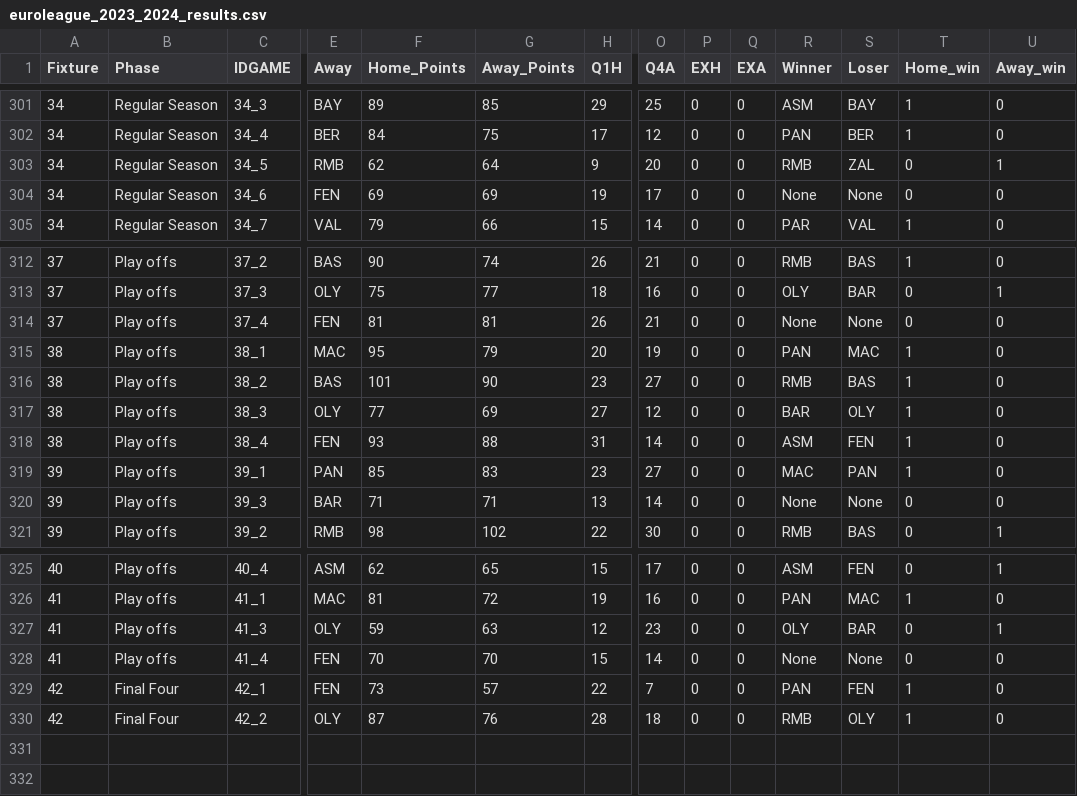
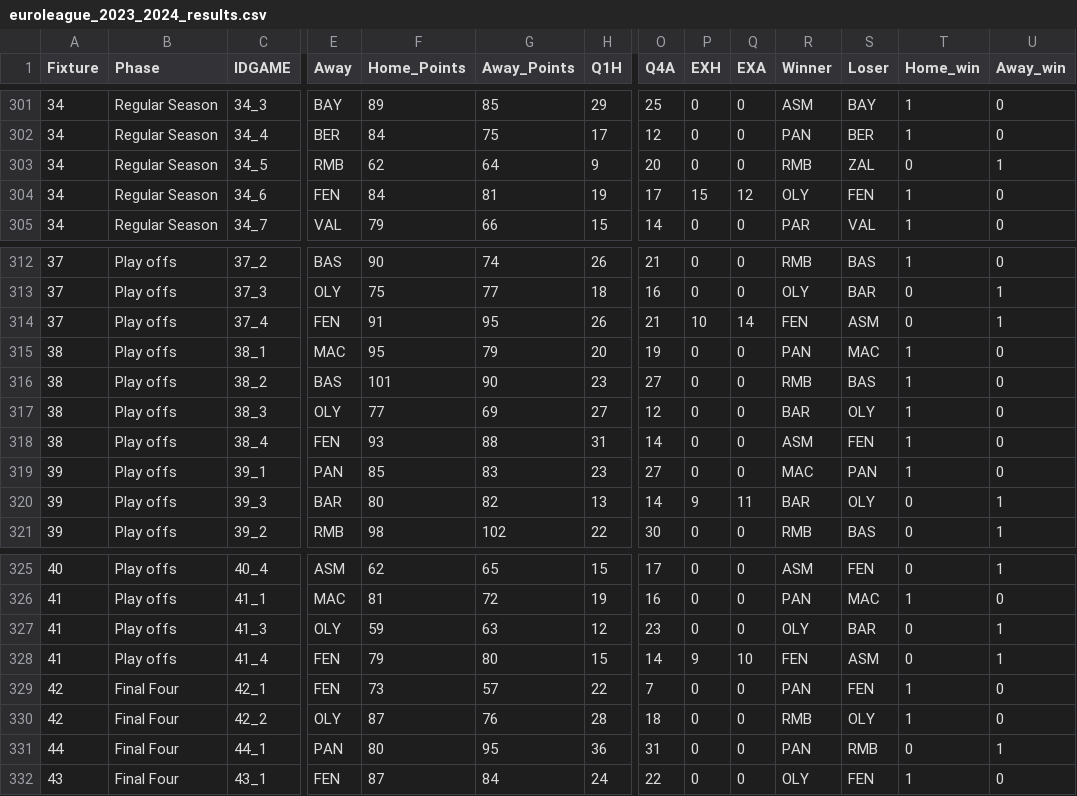
Before and after one commit to sotiristiga/euroleague, a CSV file: euroleague_2023_2024_results.csv, drawn as a sheet; only a part is shown, gaps mark what is left out; rows hold the shown columns only; the diff names each change by its address in the sheet, - before the commit and + after, or states it on an @@ line.

```diff
--- a/euroleague_2023_2024_results.csv
+++ b/euroleague_2023_2024_results.csv
-F304 (Home_Points): 69
+F304 (Home_Points): 84
-G304 (Away_Points): 69
+G304 (Away_Points): 81
-P304 (EXH): 0
+P304 (EXH): 15
-Q304 (EXA): 0
+Q304 (EXA): 12
-R304 (Winner): None
+R304 (Winner): OLY
-S304 (Loser): None
+S304 (Loser): FEN
-T304 (Home_win): 0
+T304 (Home_win): 1
-F314 (Home_Points): 81
+F314 (Home_Points): 91
-G314 (Away_Points): 81
+G314 (Away_Points): 95
-P314 (EXH): 0
+P314 (EXH): 10
-Q314 (EXA): 0
+Q314 (EXA): 14
-R314 (Winner): None
+R314 (Winner): FEN
-S314 (Loser): None
+S314 (Loser): ASM
-U314 (Away_win): 0
+U314 (Away_win): 1
-F320 (Home_Points): 71
+F320 (Home_Points): 80
-G320 (Away_Points): 71
+G320 (Away_Points): 82
-P320 (EXH): 0
+P320 (EXH): 9
-Q320 (EXA): 0
+Q320 (EXA): 11
-R320 (Winner): None
+R320 (Winner): BAR
-S320 (Loser): None
+S320 (Loser): OLY
-U320 (Away_win): 0
+U320 (Away_win): 1
-F328 (Home_Points): 70
+F328 (Home_Points): 79
-G328 (Away_Points): 70
+G328 (Away_Points): 80
-P328 (EXH): 0
+P328 (EXH): 9
-Q328 (EXA): 0
+Q328 (EXA): 10
-R328 (Winner): None
+R328 (Winner): FEN
-S328 (Loser): None
+S328 (Loser): ASM
-U328 (Away_win): 0
+U328 (Away_win): 1
+row 331: 44 | Final Four | 44_1 | PAN | 80 | 95 | 36 | 31 | 0 | 0 | PAN | RMB | 0 | 1
+row 332: 43 | Final Four | 43_1 | FEN | 87 | 84 | 24 | 22 | 0 | 0 | OLY | FEN | 1 | 0
```
Also changed, not shown: 1 other file.
